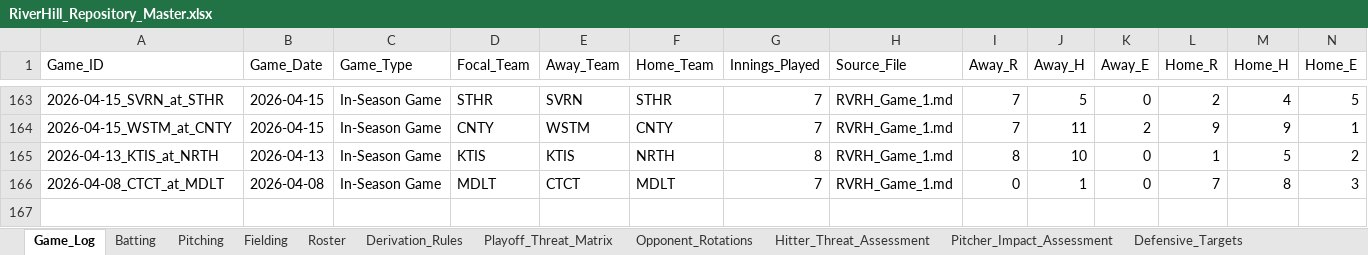
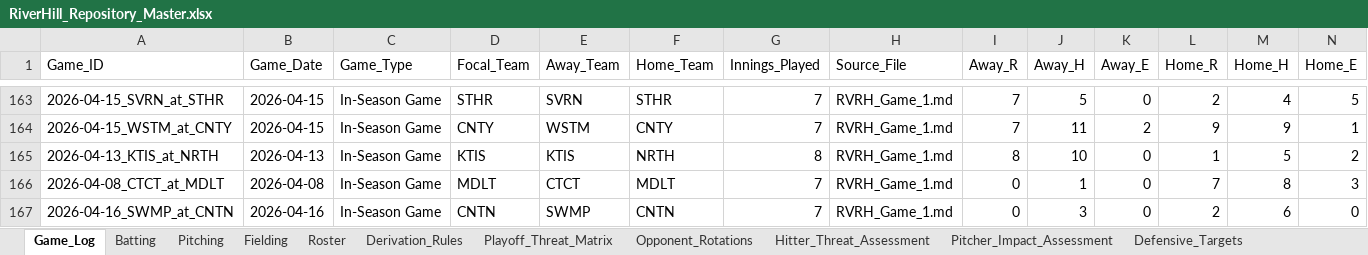
Before and after one commit to hughnorwood/hawks-scouting, an Excel workbook: data/RiverHill_Repository_Master.xlsx, sheet Game_Log, drawn as a sheet; only a part is shown, gaps mark what is left out; values as stored, in another font and other column widths than the file's, no borders; rows hold the shown columns only; the diff names each change by its address in the sheet, - before the commit and + after, or states it on an @@ line.

```diff
--- a/data/RiverHill_Repository_Master.xlsx (sheet Game_Log)
+++ b/data/RiverHill_Repository_Master.xlsx (sheet Game_Log)
+row 167: 2026-04-16_SWMP_at_CNTN | 2026-04-16 | In-Season Game | CNTN | SWMP | CNTN | 7 | RVRH_Game_1.md | 0 | 3 | 0 | 2 | 6 | 0
```
Also changed, not shown: sheet Batting, sheet Pitching, 4 other files.
